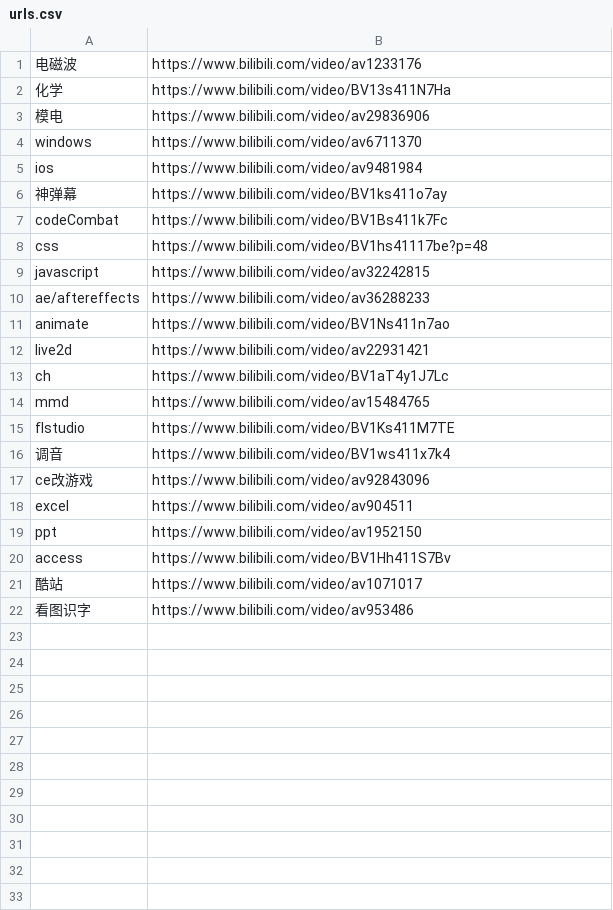
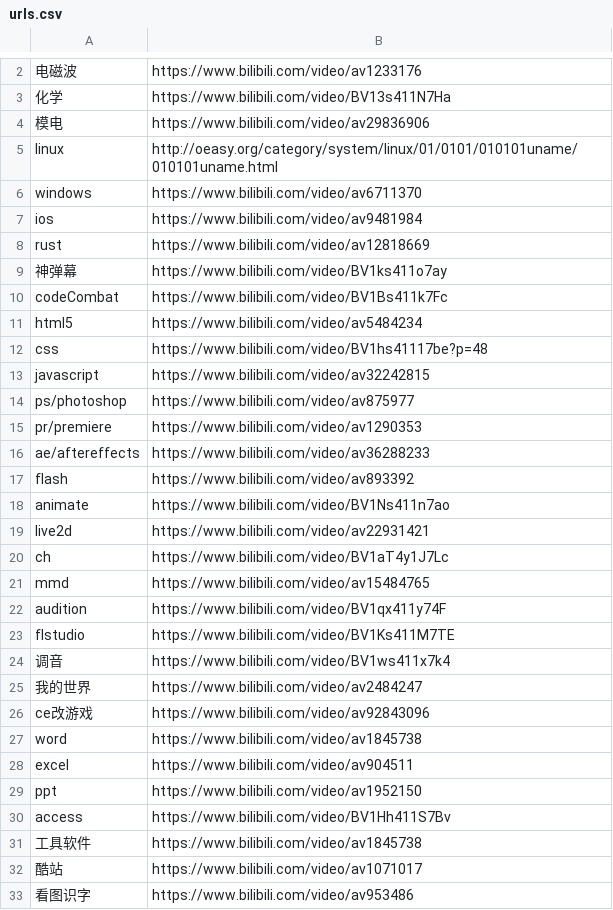
Before and after one commit to overmind1980/oeasyorg, a CSV file: urls.csv, drawn as a sheet; only a part is shown, gaps mark what is left out; the diff covers the shown part only; the diff names each change by its address in the sheet, - before the commit and + after, or states it on an @@ line.

Commit message:
yes

```diff
--- a/urls.csv
+++ b/urls.csv
+row 5: linux | http://oeasy.org/category/system/linux/01/0101/010101uname/010101uname.html
+row 8: rust | https://www.bilibili.com/video/av12818669
+row 11: html5 | https://www.bilibili.com/video/av5484234
+row 14: ps/photoshop | https://www.bilibili.com/video/av875977
+row 15: pr/premiere | https://www.bilibili.com/video/av1290353
+row 17: flash | https://www.bilibili.com/video/av893392
+row 22: audition | https://www.bilibili.com/video/BV1qx411y74F
+row 25: 我的世界 | https://www.bilibili.com/video/av2484247
+row 27: word | https://www.bilibili.com/video/av1845738
+row 31: 工具软件 | https://www.bilibili.com/video/av1845738
```
Also changed, not shown: 1 added row elsewhere in this file.
